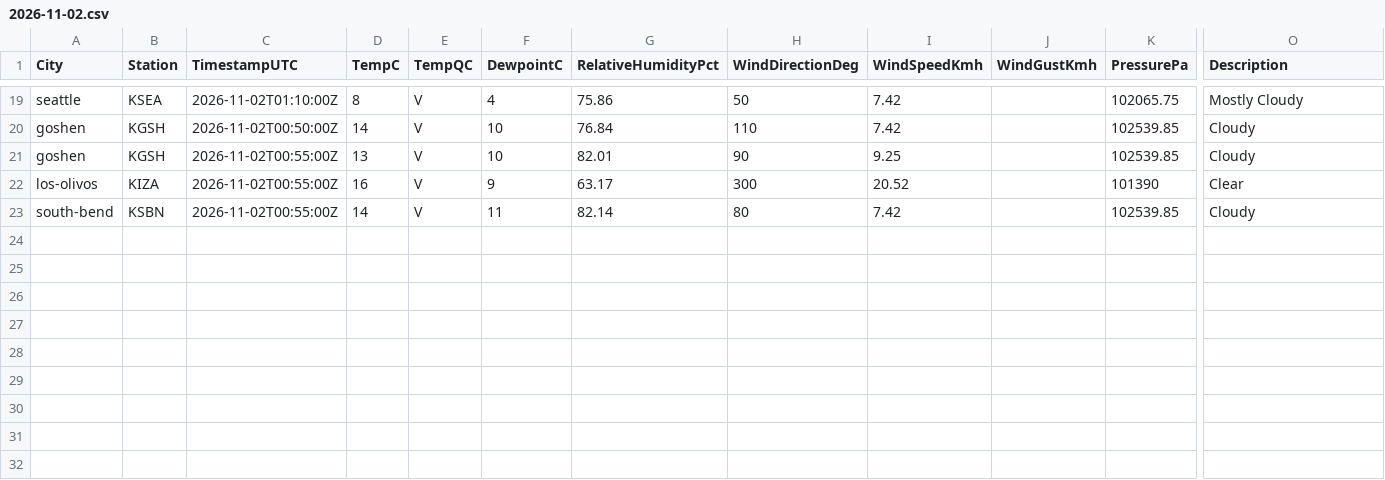
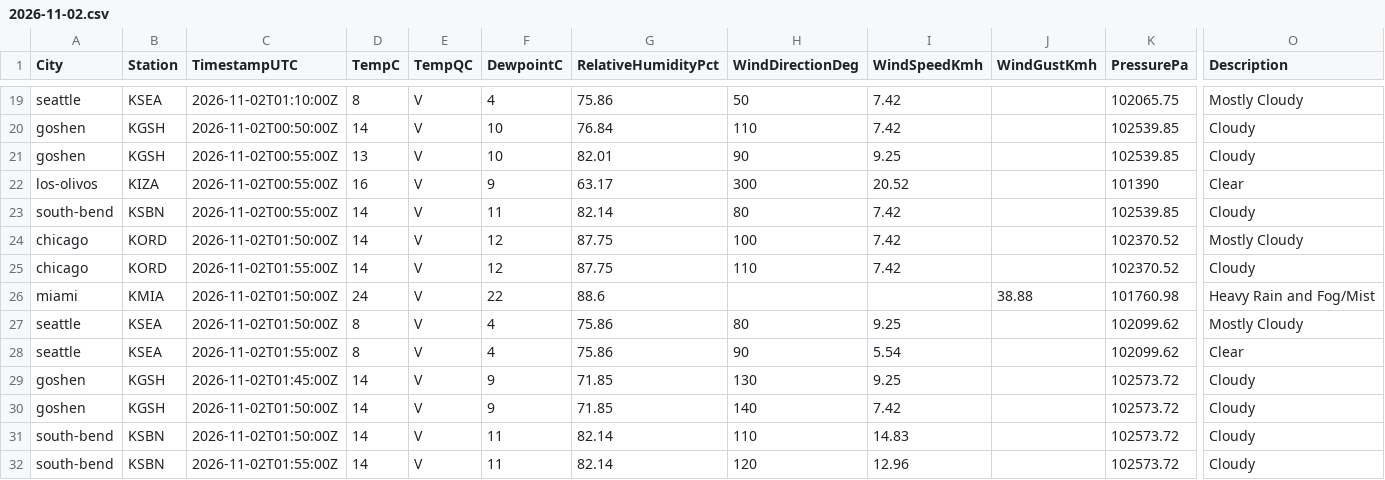
Before and after one commit to shawn-nafziger/weather-live, a CSV file: archive/observations/2026/11/2026-11-02.csv, drawn as a sheet; only a part is shown, gaps mark what is left out; rows hold the shown columns only; the diff names each change by its address in the sheet, - before the commit and + after, or states it on an @@ line.

```diff
--- a/archive/observations/2026/11/2026-11-02.csv
+++ b/archive/observations/2026/11/2026-11-02.csv
+row 24: chicago | KORD | 2026-11-02T01:50:00Z | 14 | V | 12 | 87.75 | 100 | 7.42 |  | 102370.52 | Mostly Cloudy
+row 25: chicago | KORD | 2026-11-02T01:55:00Z | 14 | V | 12 | 87.75 | 110 | 7.42 |  | 102370.52 | Cloudy
+row 26: miami | KMIA | 2026-11-02T01:50:00Z | 24 | V | 22 | 88.6 |  |  | 38.88 | 101760.98 | Heavy Rain and Fog/Mist
+row 27: seattle | KSEA | 2026-11-02T01:50:00Z | 8 | V | 4 | 75.86 | 80 | 9.25 |  | 102099.62 | Mostly Cloudy
+row 28: seattle | KSEA | 2026-11-02T01:55:00Z | 8 | V | 4 | 75.86 | 90 | 5.54 |  | 102099.62 | Clear
+row 29: goshen | KGSH | 2026-11-02T01:45:00Z | 14 | V | 9 | 71.85 | 130 | 9.25 |  | 102573.72 | Cloudy
+row 30: goshen | KGSH | 2026-11-02T01:50:00Z | 14 | V | 9 | 71.85 | 140 | 7.42 |  | 102573.72 | Cloudy
+row 31: south-bend | KSBN | 2026-11-02T01:50:00Z | 14 | V | 11 | 82.14 | 110 | 14.83 |  | 102573.72 | Cloudy
+row 32: south-bend | KSBN | 2026-11-02T01:55:00Z | 14 | V | 11 | 82.14 | 120 | 12.96 |  | 102573.72 | Cloudy
```
Also changed, not shown: 8 other files.
